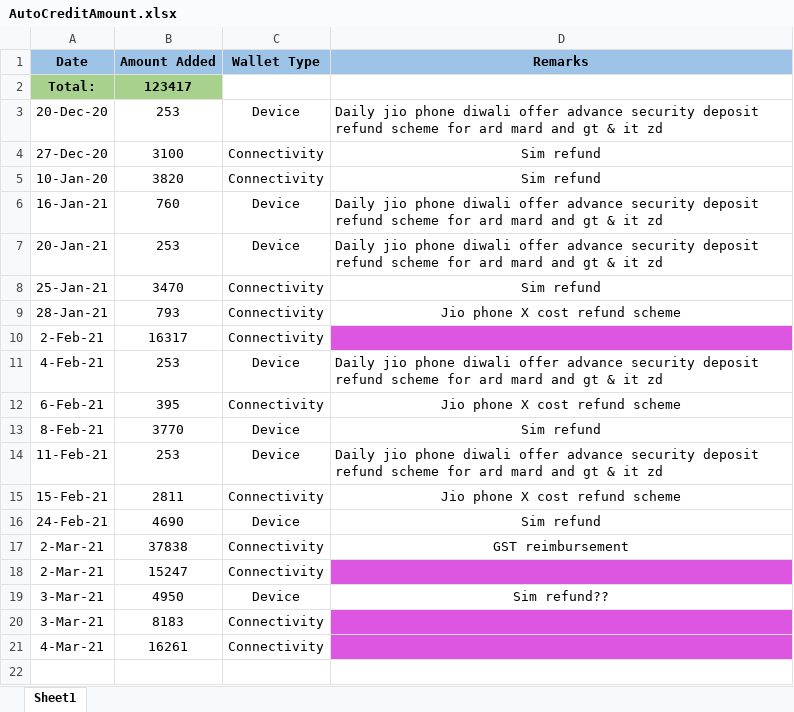
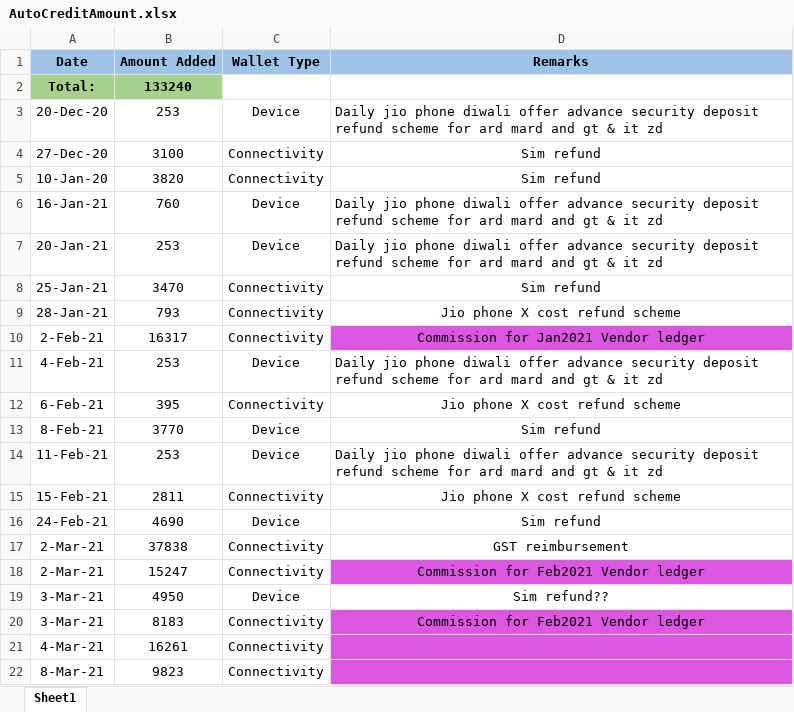
Before and after one commit to PalakEnterprises/DailyReport, an Excel workbook: AutoCreditAmount.xlsx, sheet Sheet1, drawn as a sheet; values as stored, in another font and other column widths than the file's, no borders; the diff names each change by its address in the sheet, - before the commit and + after, or states it on an @@ line.

```diff
--- a/AutoCreditAmount.xlsx (sheet Sheet1)
+++ b/AutoCreditAmount.xlsx (sheet Sheet1)
-B2 (Amount Added): 123417
+B2 (Amount Added): 133240
-D10 (Remarks): (empty)
+D10 (Remarks): Commission for Jan2021 Vendor ledger
-D18 (Remarks): (empty)
+D18 (Remarks): Commission for Feb2021 Vendor ledger
-D20 (Remarks): (empty)
+D20 (Remarks): Commission for Feb2021 Vendor ledger
+row 22: 8-Mar-21 | 9823 | Connectivity
```
Also changed, not shown: JioMobile/March2021Mobile.xlsx, Recharge/March-2021-Orders.xlsx, 3 other files.
